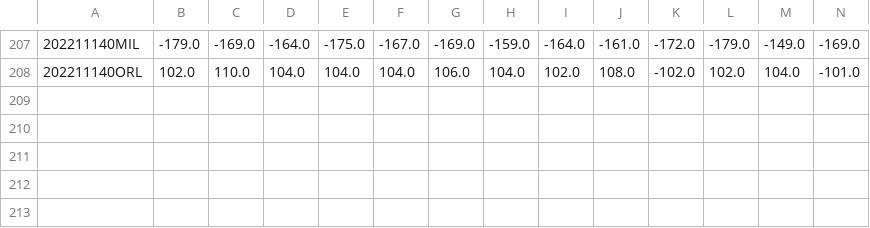
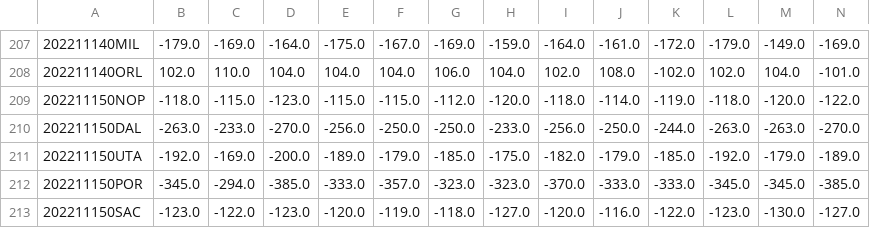
Before and after one commit to aaron-kulkarni/evaluatingBettingStrategies, a CSV file: data/bettingOddsData/closing_betting_odds_2023_clean.csv, drawn as a sheet; only a part is shown, gaps mark what is left out; rows hold the shown columns only; the diff names each change by its address in the sheet, - before the commit and + after, or states it on an @@ line.

```diff
--- a/data/bettingOddsData/closing_betting_odds_2023_clean.csv
+++ b/data/bettingOddsData/closing_betting_odds_2023_clean.csv
+row 209: 202211150NOP | -118.0 | -115.0 | -123.0 | -115.0 | -115.0 | -112.0 | -120.0 | -118.0 | -114.0 | -119.0 | -118.0 | -120.0 | -122.0
+row 210: 202211150DAL | -263.0 | -233.0 | -270.0 | -256.0 | -250.0 | -250.0 | -233.0 | -256.0 | -250.0 | -244.0 | -263.0 | -263.0 | -270.0
+row 211: 202211150UTA | -192.0 | -169.0 | -200.0 | -189.0 | -179.0 | -185.0 | -175.0 | -182.0 | -179.0 | -185.0 | -192.0 | -179.0 | -189.0
+row 212: 202211150POR | -345.0 | -294.0 | -385.0 | -333.0 | -357.0 | -323.0 | -323.0 | -370.0 | -333.0 | -333.0 | -345.0 | -345.0 | -385.0
+row 213: 202211150SAC | -123.0 | -122.0 | -123.0 | -120.0 | -119.0 | -118.0 | -127.0 | -120.0 | -116.0 | -122.0 | -123.0 | -130.0 | -127.0
```
Also changed, not shown: data/bettingOddsData/adj_prob_2023.csv, data/perMetric/performance_metric_2023.csv, 7 other files.
